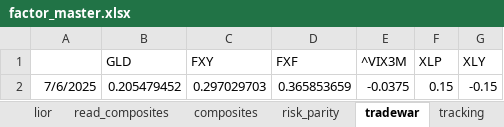
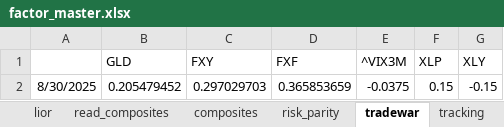
Before and after one commit to bkraines/risk, an Excel workbook: factor_master.xlsx, sheet tradewar, drawn as a sheet; values as stored, in another font and other column widths than the file's, no borders; the diff names each change by its address in the sheet, - before the commit and + after, or states it on an @@ line.

```diff
--- a/factor_master.xlsx (sheet tradewar)
+++ b/factor_master.xlsx (sheet tradewar)
-A2: 7/6/2025
+A2: 8/30/2025
```
Also changed, not shown: sheet data, sheet read, sheet read_nocomposite, sheet read_tcw, sheet data_new, sheet read_old2, 1 more sheet.
